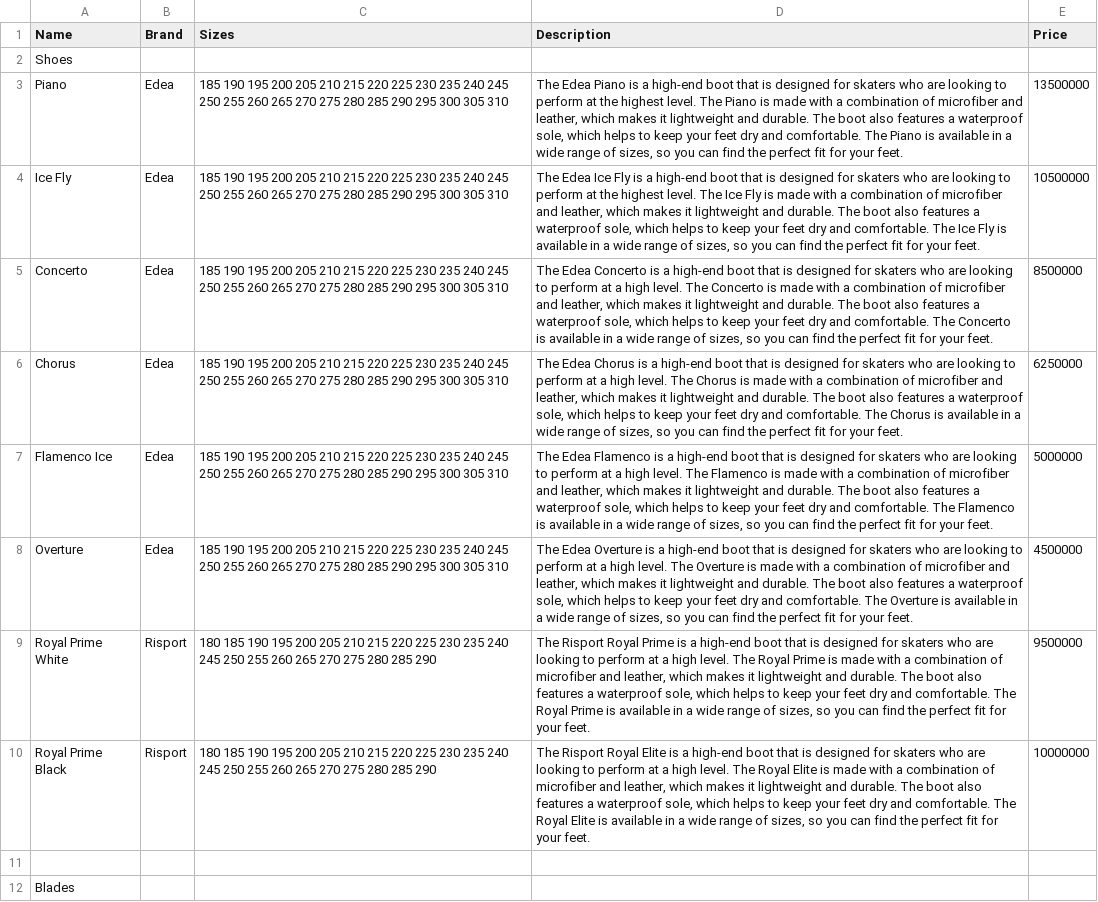
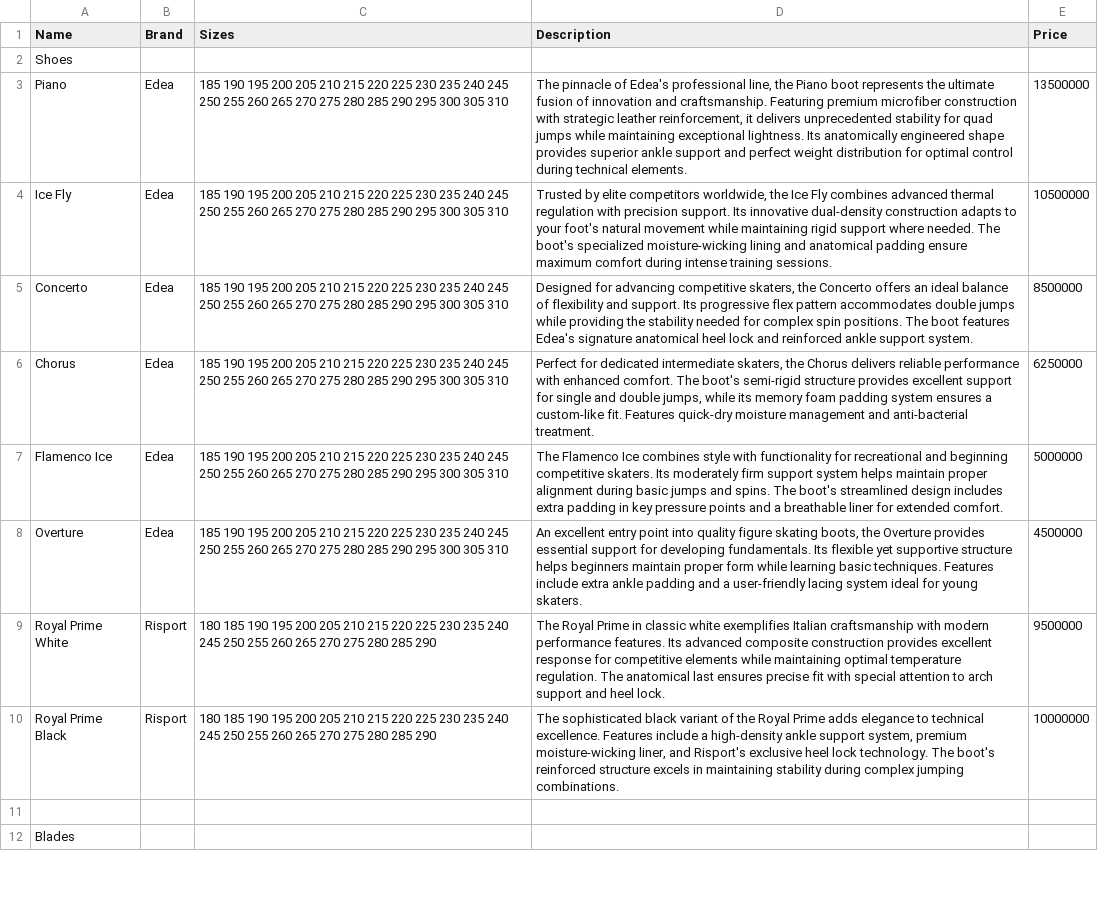
Before and after one commit to asendia/skating, a CSV file: src/lib/data/product.csv, drawn as a sheet; only a part is shown; the diff covers the shown part only; the diff names each change by its address in the sheet, - before the commit and + after, or states it on an @@ line.

Commit message:
Update description

```diff
--- a/src/lib/data/product.csv
+++ b/src/lib/data/product.csv
-D3 (Description): The Edea Piano is a high-end boot that is designed for skaters who are looking to perform at the highest level. The Piano is made with a combination of microfiber and leather, which makes it lightweight and durable. The boot also features a waterproof sole, which helps to keep your feet dry and comfortable. The Piano is available in a wide range of sizes, so you can find the perfect fit for your feet.
+D3 (Description): The pinnacle of Edea's professional line, the Piano boot represents the ultimate fusion of innovation and craftsmanship. Featuring premium microfiber construction with strategic leather reinforcement, it delivers unprecedented stability for quad jumps while maintaining exceptional lightness. Its anatomically engineered shape provides superior ankle support and perfect weight distribution for optimal control during technical elements.
-D4 (Description): The Edea Ice Fly is a high-end boot that is designed for skaters who are looking to perform at the highest level. The Ice Fly is made with a combination of microfiber and leather, which makes it lightweight and durable. The boot also features a waterproof sole, which helps to keep your feet dry and comfortable. The Ice Fly is available in a wide range of sizes, so you can find the perfect fit for your feet.
+D4 (Description): Trusted by elite competitors worldwide, the Ice Fly combines advanced thermal regulation with precision support. Its innovative dual-density construction adapts to your foot's natural movement while maintaining rigid support where needed. The boot's specialized moisture-wicking lining and anatomical padding ensure maximum comfort during intense training sessions.
-D5 (Description): The Edea Concerto is a high-end boot that is designed for skaters who are looking to perform at a high level. The Concerto is made with a combination of microfiber and leather, which makes it lightweight and durable. The boot also features a waterproof sole, which helps to keep your feet dry and comfortable. The Concerto is available in a wide range of sizes, so you can find the perfect fit for your feet.
+D5 (Description): Designed for advancing competitive skaters, the Concerto offers an ideal balance of flexibility and support. Its progressive flex pattern accommodates double jumps while providing the stability needed for complex spin positions. The boot features Edea's signature anatomical heel lock and reinforced ankle support system.
-D6 (Description): The Edea Chorus is a high-end boot that is designed for skaters who are looking to perform at a high level. The Chorus is made with a combination of microfiber and leather, which makes it lightweight and durable. The boot also features a waterproof sole, which helps to keep your feet dry and comfortable. The Chorus is available in a wide range of sizes, so you can find the perfect fit for your feet.
+D6 (Description): Perfect for dedicated intermediate skaters, the Chorus delivers reliable performance with enhanced comfort. The boot's semi-rigid structure provides excellent support for single and double jumps, while its memory foam padding system ensures a custom-like fit. Features quick-dry moisture management and anti-bacterial treatment.
-D7 (Description): The Edea Flamenco is a high-end boot that is designed for skaters who are looking to perform at a high level. The Flamenco is made with a combination of microfiber and leather, which makes it lightweight and durable. The boot also features a waterproof sole, which helps to keep your feet dry and comfortable. The Flamenco is available in a wide range of sizes, so you can find the perfect fit for your feet.
+D7 (Description): The Flamenco Ice combines style with functionality for recreational and beginning competitive skaters. Its moderately firm support system helps maintain proper alignment during basic jumps and spins. The boot's streamlined design includes extra padding in key pressure points and a breathable liner for extended comfort.
-D8 (Description): The Edea Overture is a high-end boot that is designed for skaters who are looking to perform at a high level. The Overture is made with a combination of microfiber and leather, which makes it lightweight and durable. The boot also features a waterproof sole, which helps to keep your feet dry and comfortable. The Overture is available in a wide range of sizes, so you can find the perfect fit for your feet.
+D8 (Description): An excellent entry point into quality figure skating boots, the Overture provides essential support for developing fundamentals. Its flexible yet supportive structure helps beginners maintain proper form while learning basic techniques. Features include extra ankle padding and a user-friendly lacing system ideal for young skaters.
-D9 (Description): The Risport Royal Prime is a high-end boot that is designed for skaters who are looking to perform at a high level. The Royal Prime is made with a combination of microfiber and leather, which makes it lightweight and durable. The boot also features a waterproof sole, which helps to keep your feet dry and comfortable. The Royal Prime is available in a wide range of sizes, so you can find the perfect fit for your feet.
+D9 (Description): The Royal Prime in classic white exemplifies Italian craftsmanship with modern performance features. Its advanced composite construction provides excellent response for competitive elements while maintaining optimal temperature regulation. The anatomical last ensures precise fit with special attention to arch support and heel lock.
-D10 (Description): The Risport Royal Elite is a high-end boot that is designed for skaters who are looking to perform at a high level. The Royal Elite is made with a combination of microfiber and leather, which makes it lightweight and durable. The boot also features a waterproof sole, which helps to keep your feet dry and comfortable. The Royal Elite is available in a wide range of sizes, so you can find the perfect fit for your feet.
+D10 (Description): The sophisticated black variant of the Royal Prime adds elegance to technical excellence. Features include a high-density ankle support system, premium moisture-wicking liner, and Risport's exclusive heel lock technology. The boot's reinforced structure excels in maintaining stability during complex jumping combinations.
```
Also changed, not shown: 4 edited cells elsewhere in this file, 1 other file.
